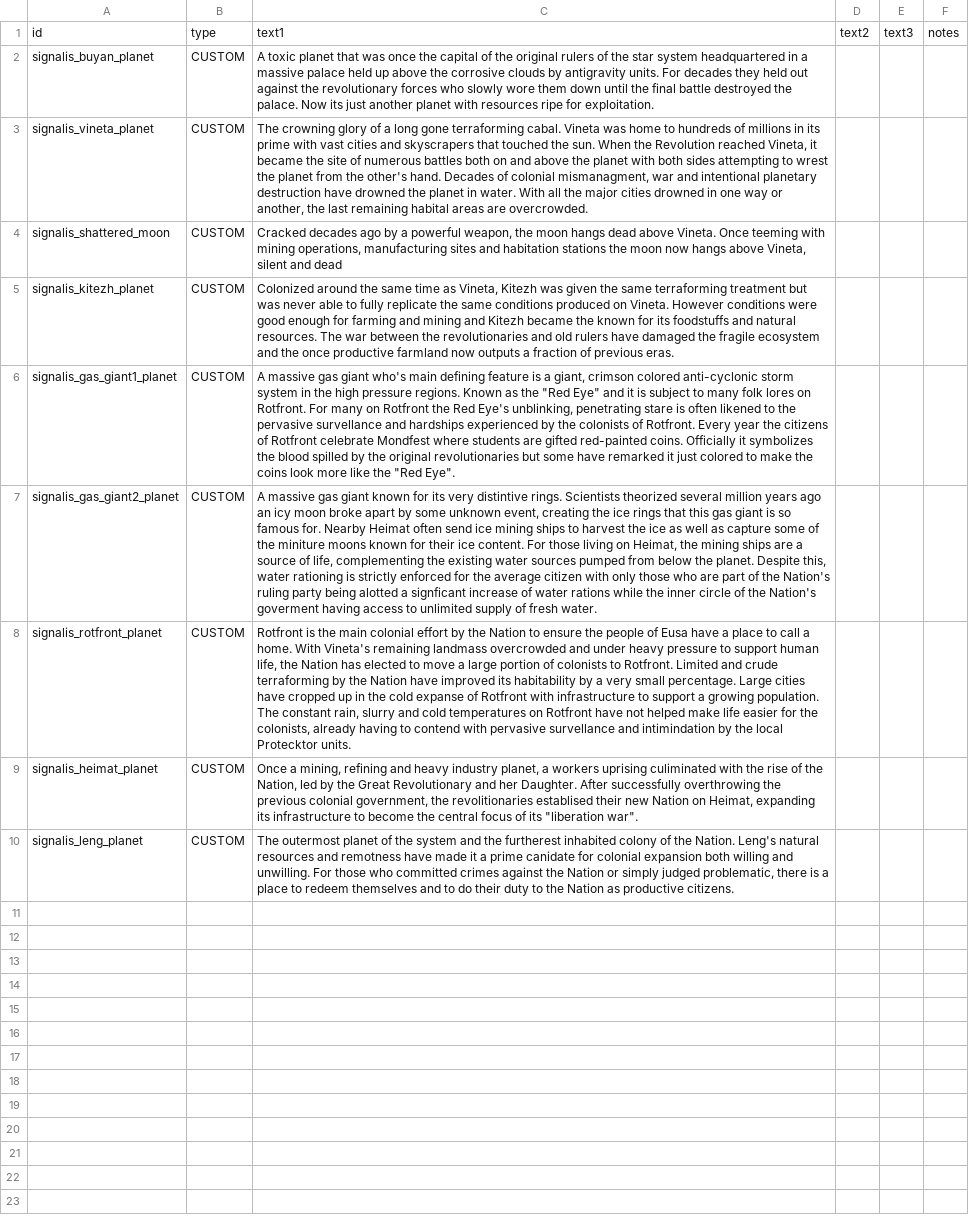
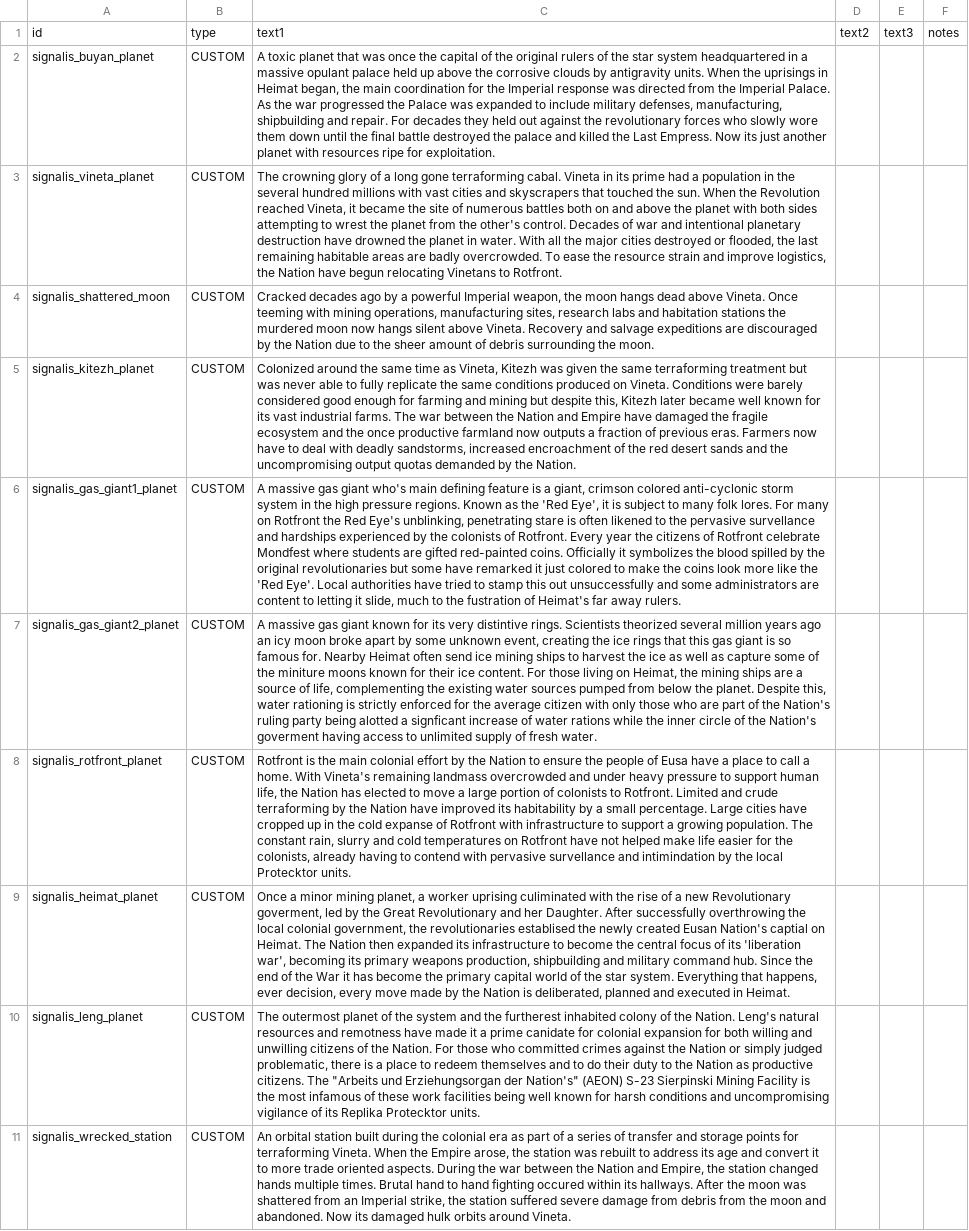
Before and after one commit to naslee2/starsector_signalistest, a CSV file: bin/data/strings/descriptions.csv, drawn as a sheet; the diff names each change by its address in the sheet, - before the commit and + after, or states it on an @@ line.

Commit message:
added gate, abandoned station and desc

```diff
--- a/bin/data/strings/descriptions.csv
+++ b/bin/data/strings/descriptions.csv
-C2: …a massive palace held up above the corrosive clouds by antigravity units. For decades they held out against the revolutionary forces who slowly wore them down until the final battle destroyed the palace. Now its…
+C2: …a massive opulant palace held up above the corrosive clouds by antigravity units. When the uprisings in Heimat began, the main coordination for the Imperial response was directed from the Imperial Palace. As the war progressed the Palace was expanded to include military defenses, manufacturing, shipbuilding and repair. For decades they held out against the revolutionary forces who slowly wore them down until the final battle destroyed the palace and killed the Last Empress. Now its…
-C3: …cabal. Vineta was home to hundreds of millions in its prime with vast cities and skyscrapers that touched the sun. When the Revolution reached Vineta, it became the site of numerous battles both on and above the planet with both sides attempting to wrest the planet from the other's hand. Decades of colonial mismanagment, war and intentional planetary destruction have drowned the planet in water. With all the major cities drowned in one way or another, the last remaining habital areas are overcrowded.
+C3: …cabal. Vineta in its prime had a population in the several hundred millions with vast cities and skyscrapers that touched the sun. When the Revolution reached Vineta, it became the site of numerous battles both on and above the planet with both sides attempting to wrest the planet from the other's control. Decades of war and intentional planetary destruction have drowned the planet in water. With all the major cities destroyed or flooded, the last remaining habitable areas are badly overcrowded. To ease the resource strain and improve logistics, the Nation have begun relocating Vinetans to Rotfront.
-C4: …a powerful weapon, the moon hangs dead above Vineta. Once teeming with mining operations, manufacturing sites and habitation stations the moon now hangs above Vineta, silent and dead
+C4: …a powerful Imperial weapon, the moon hangs dead above Vineta. Once teeming with mining operations, manufacturing sites, research labs and habitation stations the murdered moon now hangs silent above Vineta. Recovery and salvage expeditions are discouraged by the Nation due to the sheer amount of debris surrounding the moon.
-C5: …on Vineta. However conditions were good enough for farming and mining and Kitezh became the known for its foodstuffs and natural resources. The war between the revolutionaries and old rulers have damaged the fragile ecosystem and the once productive farmland now outputs a fraction of previous eras.
+C5: …on Vineta. Conditions were barely considered good enough for farming and mining but despite this, Kitezh later became well known for its vast industrial farms. The war between the Nation and Empire have damaged the fragile ecosystem and the once productive farmland now outputs a fraction of previous eras. Farmers now have to deal with deadly sandstorms, increased encroachment of the red desert sands and the uncompromising output quotas demanded by the Nation.
-C6: …as the "Red Eye" and it is subject to many folk lores on Rotfront. For many on Rotfront the Red Eye's unblinking, penetrating stare is often likened to the pervasive survellance and hardships experienced by the colonists of Rotfront. Every year the citizens of Rotfront celebrate Mondfest where students are gifted red-painted coins. Officially it symbolizes the blood spilled by the original revolutionaries but some have remarked it just colored to make the coins look more like the "Red Eye".
+C6: …as the 'Red Eye', it is subject to many folk lores. For many on Rotfront the Red Eye's unblinking, penetrating stare is often likened to the pervasive survellance and hardships experienced by the colonists of Rotfront. Every year the citizens of Rotfront celebrate Mondfest where students are gifted red-painted coins. Officially it symbolizes the blood spilled by the original revolutionaries but some have remarked it just colored to make the coins look more like the 'Red Eye'. Local authorities have tried to stamp this out unsuccessfully and some administrators are content to letting it slide, much to the fustration of Heimat's far away rulers.
-C8: …by a very small percentage.…
+C8: …by a small percentage.…
-C9: Once a mining, refining and heavy industry planet, a workers uprising culiminated with the rise of the Nation, led by the Great Revolutionary and her Daughter. After successfully overthrowing the previous colonial government, the revolitionaries establised their new Nation on Heimat, expanding its infrastructure to become the central focus of its "liberation war".
+C9: Once a minor mining planet, a worker uprising culiminated with the rise of a new Revolutionary goverment, led by the Great Revolutionary and her Daughter. After successfully overthrowing the local colonial government, the revolutionaries establised the newly created Eusan Nation's captial on Heimat. The Nation then expanded its infrastructure to become the central focus of its 'liberation war', becoming its primary weapons production, shipbuilding and military command hub. Since the end of the War it has become the primary capital world of the star system. Everything that happens, ever decision, every move made by the Nation is deliberated, planned and executed in Heimat.
-C10: …colonial expansion both willing and unwilling. For those who committed crimes against the Nation or simply judged problematic, there is a place to redeem themselves and to do their duty to the Nation as productive citizens.
+C10: …colonial expansion for both willing and unwilling citizens of the Nation. For those who committed crimes against the Nation or simply judged problematic, there is a place to redeem themselves and to do their duty to the Nation as productive citizens. The "Arbeits und Erziehungsorgan der Nation's" (AEON) S-23 Sierpinski Mining Facility is the most infamous of these work facilities being well known for harsh conditions and uncompromising vigilance of its Replika Protecktor units.
+row 11: signalis_wrecked_station | CUSTOM | An orbital station built during the colonial era as part of a series of transfer and storage points for terraforming Vineta. When the Empire arose, the station was rebuilt to address its age and convert it to more trade oriented aspects. During the war between the Nation and Empire, the station changed hands multiple times. Brutal hand to hand fighting occured within its hallways. After the moon was shattered from an Imperial strike, the station suffered severe damage from debris from the moon and abandoned. Now its damaged hulk orbits around Vineta.
```
Also changed, not shown: data/strings/descriptions.csv, 4 other files.
